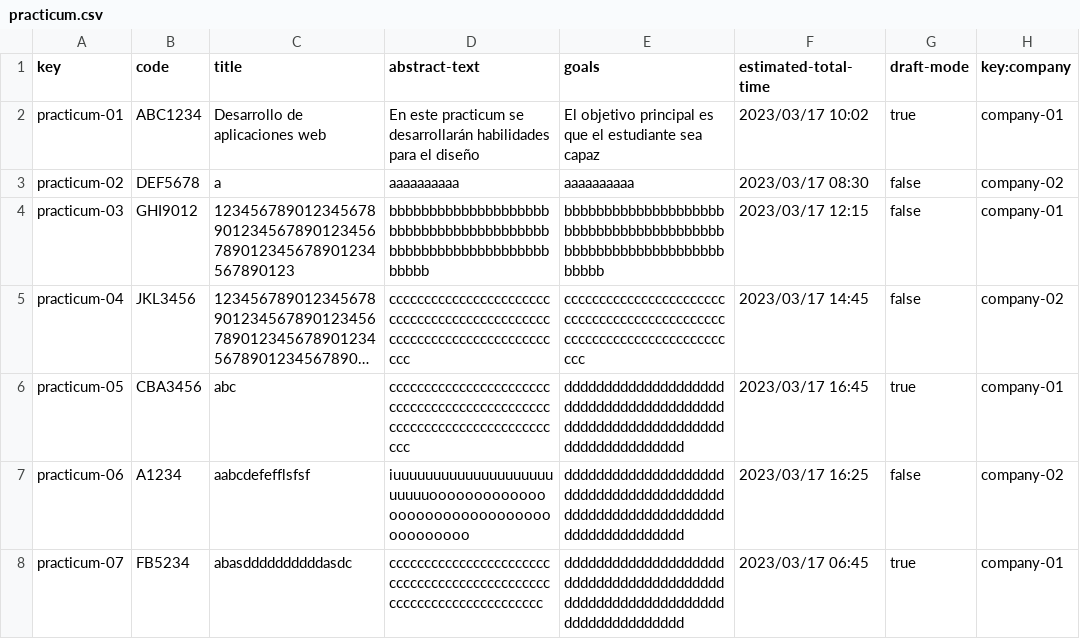
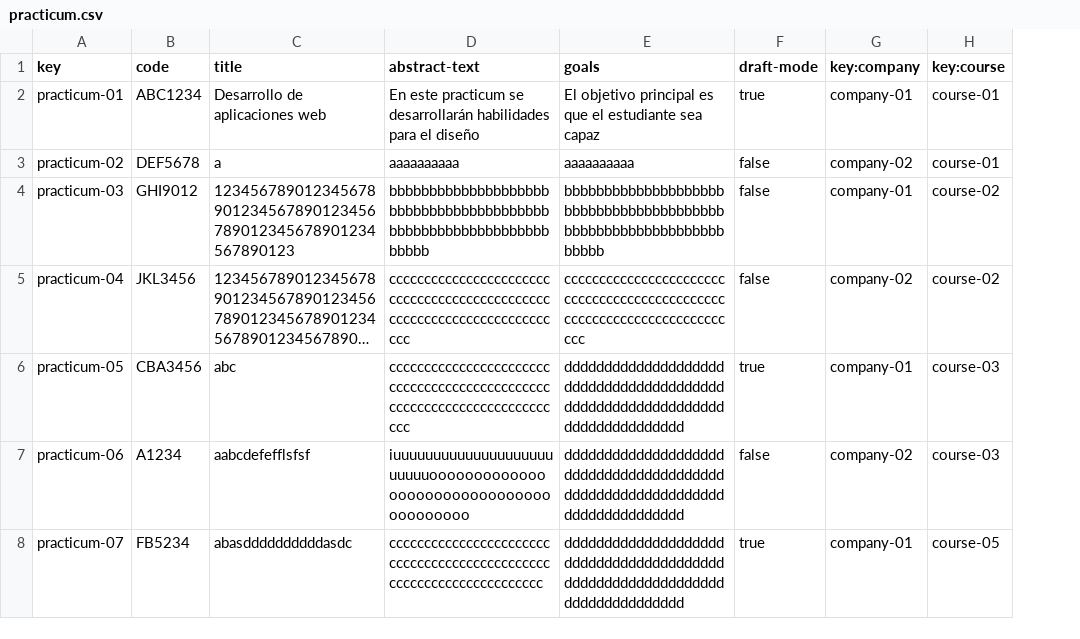
Before and after one commit to albert011/c1.03.14, a CSV file: src/main/webapp/WEB-INF/resources/sample-data/practicum.csv, drawn as a sheet; long unchanged cells end in …; removed rows and columns are numbered as before the commit, all else as after; the diff names each change by its address in the sheet, - before the commit and + after, or states it on an @@ line.

```diff
--- a/src/main/webapp/WEB-INF/resources/sample-data/practicum.csv
+++ b/src/main/webapp/WEB-INF/resources/sample-data/practicum.csv
-column F (estimated-total-time), rows 2-8: 2023/03/17 10:02 | 2023/03/17 08:30 | 2023/03/17 12:15 | 2023/03/17 14:45 | 2023/03/17 16:45 | 2023/03/17 16:25 | 2023/03/17 06:45
+column H (key:course), rows 2-8: course-01 | course-01 | course-02 | course-02 | course-03 | course-03 | course-05
```
Also changed, not shown: src/main/webapp/WEB-INF/resources/sample-data/practicum-session.csv, 22 other files.
